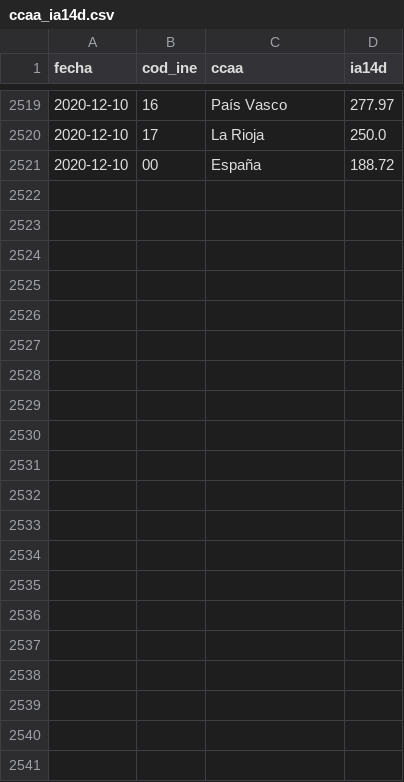
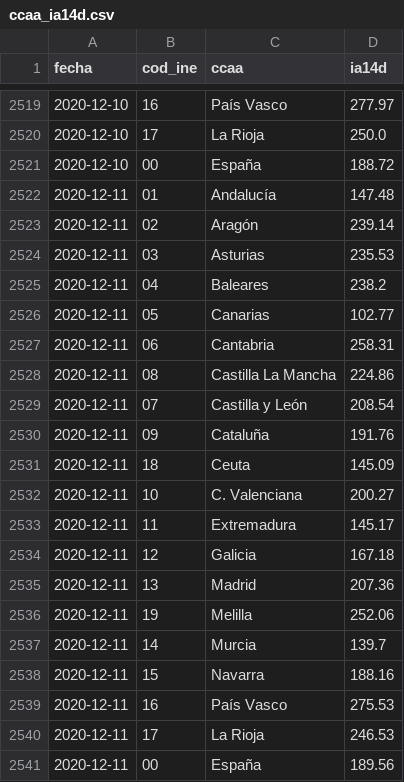
Before and after one commit to datadista/datasets, a CSV file: COVID 19/ccaa_ia14d.csv, drawn as a sheet; only a part is shown, gaps mark what is left out; the diff names each change by its address in the sheet, - before the commit and + after, or states it on an @@ line.

Commit message:
Added new data

```diff
--- a/COVID 19/ccaa_ia14d.csv
+++ b/COVID 19/ccaa_ia14d.csv
+row 2522: 2020-12-11 | 01 | Andalucía | 147.48
+row 2523: 2020-12-11 | 02 | Aragón | 239.14
+row 2524: 2020-12-11 | 03 | Asturias | 235.53
+row 2525: 2020-12-11 | 04 | Baleares | 238.2
+row 2526: 2020-12-11 | 05 | Canarias | 102.77
+row 2527: 2020-12-11 | 06 | Cantabria | 258.31
+row 2528: 2020-12-11 | 08 | Castilla La Mancha | 224.86
+row 2529: 2020-12-11 | 07 | Castilla y León | 208.54
+row 2530: 2020-12-11 | 09 | Cataluña | 191.76
+row 2531: 2020-12-11 | 18 | Ceuta | 145.09
+row 2532: 2020-12-11 | 10 | C. Valenciana | 200.27
+row 2533: 2020-12-11 | 11 | Extremadura | 145.17
+row 2534: 2020-12-11 | 12 | Galicia | 167.18
+row 2535: 2020-12-11 | 13 | Madrid | 207.36
+row 2536: 2020-12-11 | 19 | Melilla | 252.06
+row 2537: 2020-12-11 | 14 | Murcia | 139.7
+row 2538: 2020-12-11 | 15 | Navarra | 188.16
+row 2539: 2020-12-11 | 16 | País Vasco | 275.53
+row 2540: 2020-12-11 | 17 | La Rioja | 246.53
+row 2541: 2020-12-11 | 00 | España | 189.56
```
